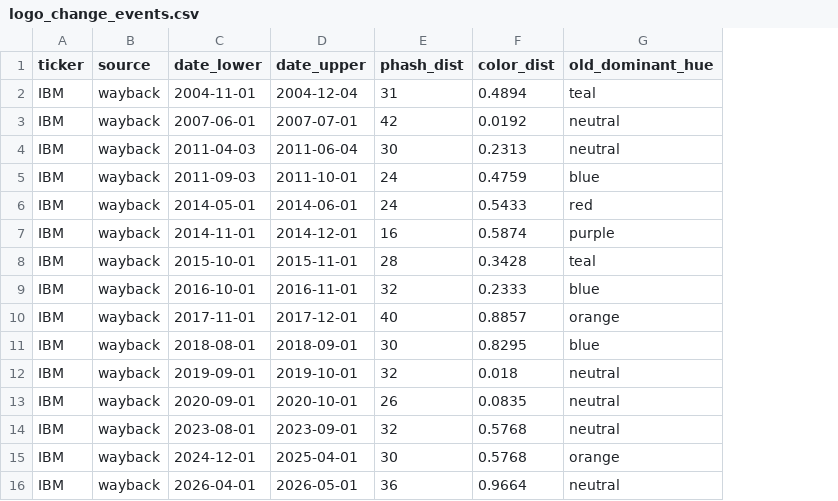
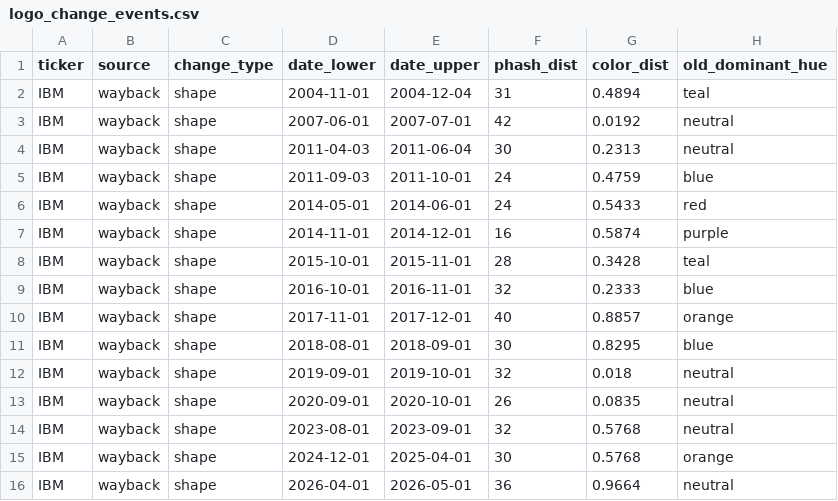
Before and after one commit to Tarahappy/logo-panel, a CSV file: data/logo_change_events.csv, drawn as a sheet; only a part is shown; the diff names each change by its address in the sheet, - before the commit and + after, or states it on an @@ line.

```diff
--- a/data/logo_change_events.csv
+++ b/data/logo_change_events.csv
+column C (change_type), rows 2-16: all shape
```
Also changed, not shown: data/live_observations.csv, data/wayback_observations.csv, 9 other files.
